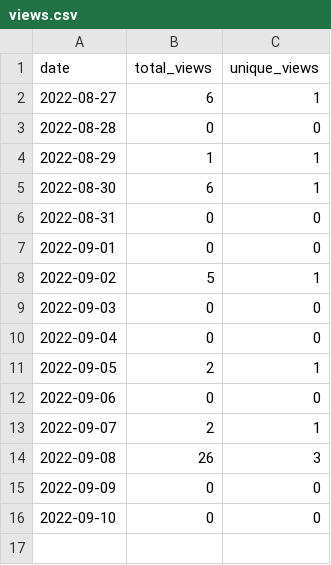
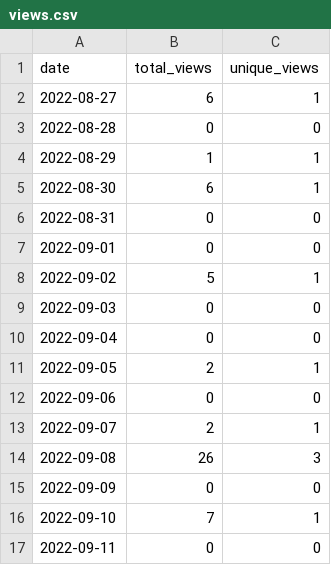
Before and after one commit to MatthewBentz/COMP5120, a CSV file: .traffic/views.csv, drawn as a sheet.

Commit message:
Updating repository traffic graph

```diff
--- a/.traffic/views.csv
+++ b/.traffic/views.csv
@@ -15,2 +15,3 @@ date,total_views,unique_views
 2022-09-09,0,0
-2022-09-10,0,0
+2022-09-10,7,1
+2022-09-11,0,0
```
Also changed, not shown: 4 other files.
